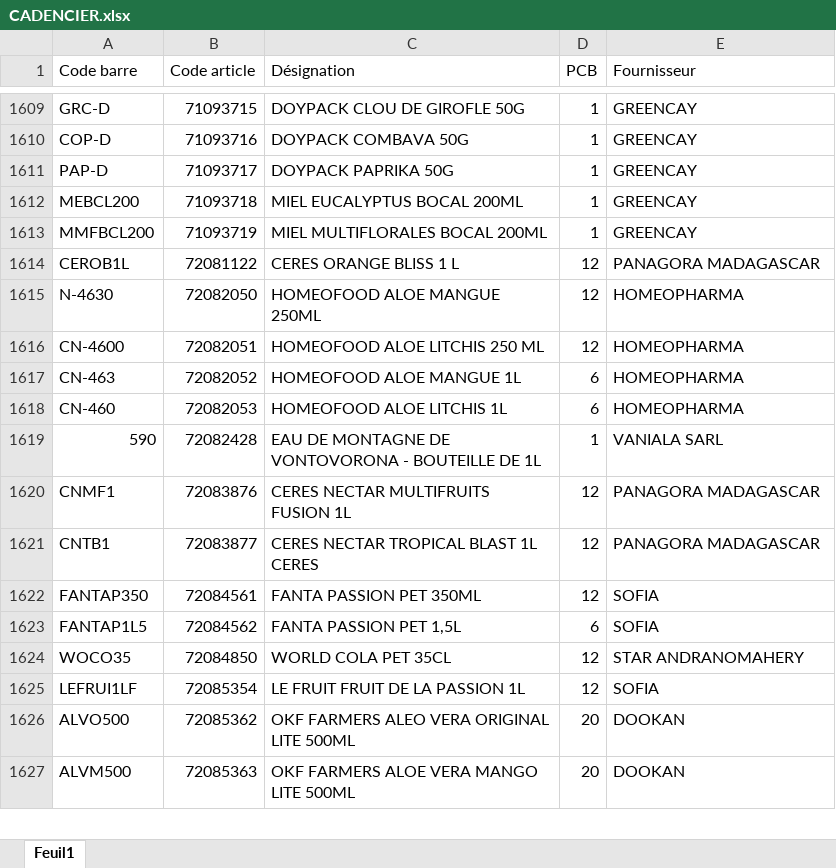
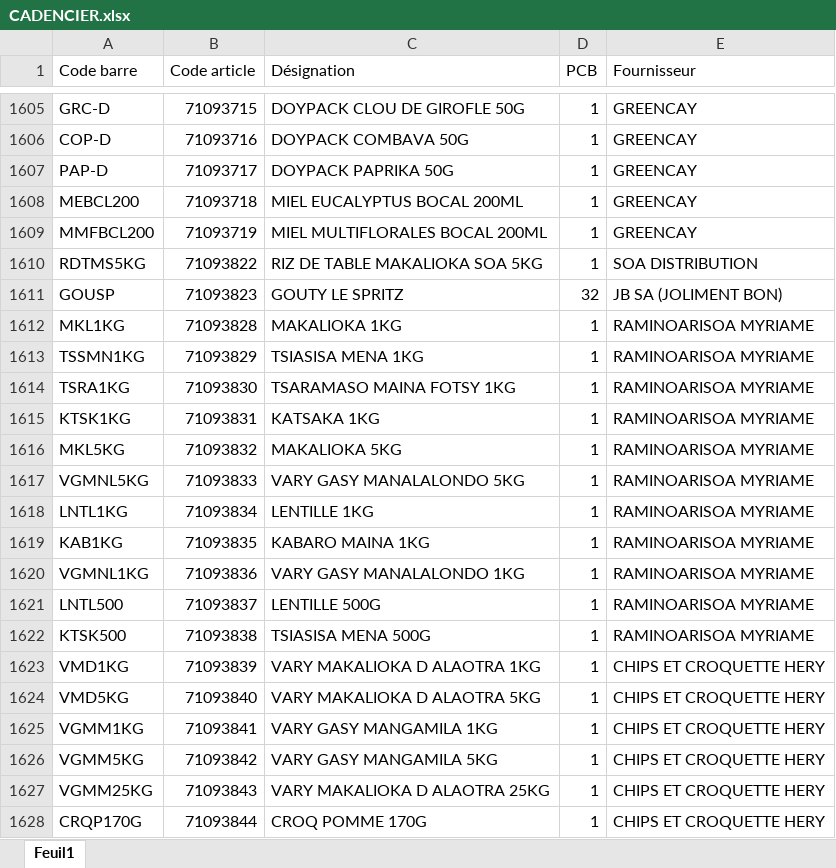
Before and after one commit to Tolotra4023/CR4, an Excel workbook: CADENCIER.xlsx, sheet Feuil1, drawn as a sheet; only a part is shown, gaps mark what is left out; the shorter side is filled out with more unchanged rows; values as stored, in another font and other column widths than the file's, no cell formats; the diff covers the shown part only; the diff names each change by its address in the sheet, - before the commit and + after, or states it on an @@ line.

Commit message:
Mise à jour CADENCIER.xlsx

```diff
--- a/CADENCIER.xlsx (sheet Feuil1)
+++ b/CADENCIER.xlsx (sheet Feuil1)
+row 1610: RDTMS5KG | 71093822 | RIZ DE TABLE MAKALIOKA SOA 5KG | 1 | SOA DISTRIBUTION
+row 1611: GOUSP | 71093823 | GOUTY LE SPRITZ | 32 | JB SA (JOLIMENT BON)
+row 1612: MKL1KG | 71093828 | MAKALIOKA 1KG | 1 | RAMINOARISOA MYRIAME
+row 1613: TSSMN1KG | 71093829 | TSIASISA MENA 1KG | 1 | RAMINOARISOA MYRIAME
+row 1614: TSRA1KG | 71093830 | TSARAMASO MAINA FOTSY 1KG | 1 | RAMINOARISOA MYRIAME
+row 1615: KTSK1KG | 71093831 | KATSAKA 1KG | 1 | RAMINOARISOA MYRIAME
+row 1616: MKL5KG | 71093832 | MAKALIOKA 5KG | 1 | RAMINOARISOA MYRIAME
+row 1617: VGMNL5KG | 71093833 | VARY GASY MANALALONDO 5KG | 1 | RAMINOARISOA MYRIAME
+row 1618: LNTL1KG | 71093834 | LENTILLE 1KG | 1 | RAMINOARISOA MYRIAME
+row 1619: KAB1KG | 71093835 | KABARO MAINA 1KG | 1 | RAMINOARISOA MYRIAME
+row 1620: VGMNL1KG | 71093836 | VARY GASY MANALALONDO 1KG | 1 | RAMINOARISOA MYRIAME
+row 1621: LNTL500 | 71093837 | LENTILLE 500G | 1 | RAMINOARISOA MYRIAME
+row 1622: KTSK500 | 71093838 | TSIASISA MENA 500G | 1 | RAMINOARISOA MYRIAME
+row 1623: VMD1KG | 71093839 | VARY MAKALIOKA D ALAOTRA 1KG | 1 | CHIPS ET CROQUETTE HERY
+row 1624: VMD5KG | 71093840 | VARY MAKALIOKA D ALAOTRA 5KG | 1 | CHIPS ET CROQUETTE HERY
+row 1625: VGMM1KG | 71093841 | VARY GASY MANGAMILA 1KG | 1 | CHIPS ET CROQUETTE HERY
+row 1626: VGMM5KG | 71093842 | VARY GASY MANGAMILA 5KG | 1 | CHIPS ET CROQUETTE HERY
+row 1627: VGMM25KG | 71093843 | VARY MAKALIOKA D ALAOTRA 25KG | 1 | CHIPS ET CROQUETTE HERY
+row 1628: CRQP170G | 71093844 | CROQ POMME 170G | 1 | CHIPS ET CROQUETTE HERY
```
Also changed, not shown: 170 added rows, 79 removed rows, 1 moved row and 138 edited cells elsewhere in this sheet, cell formats.
